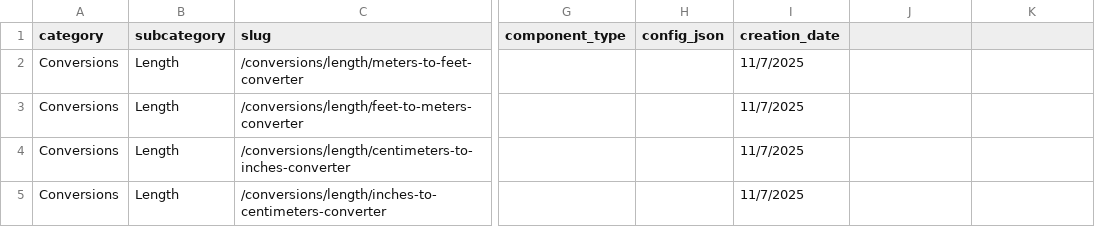
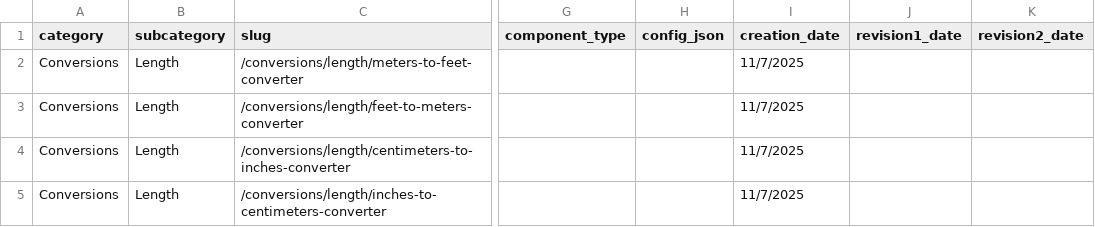
Before and after one commit to robertmain53/quantus2, a CSV file: data/calc.csv, drawn as a sheet; only a part is shown, gaps mark what is left out; the diff names each change by its address in the sheet, - before the commit and + after, or states it on an @@ line.

```diff
--- a/data/calc.csv
+++ b/data/calc.csv
-J1: (empty)
+J1: revision1_date
-K1: (empty)
+K1: revision2_date
```
Also changed, not shown: 1 other file.
